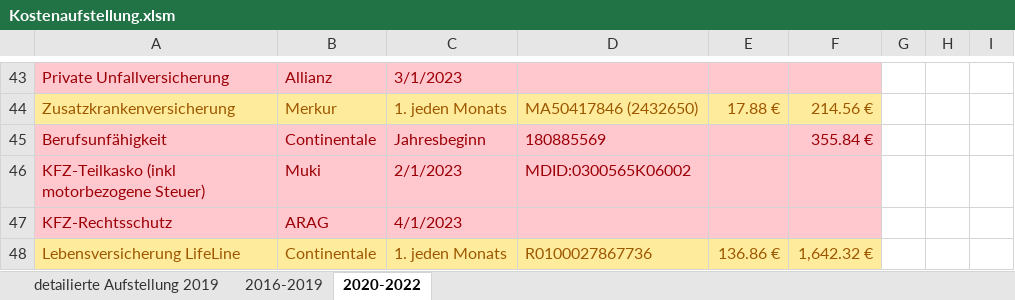
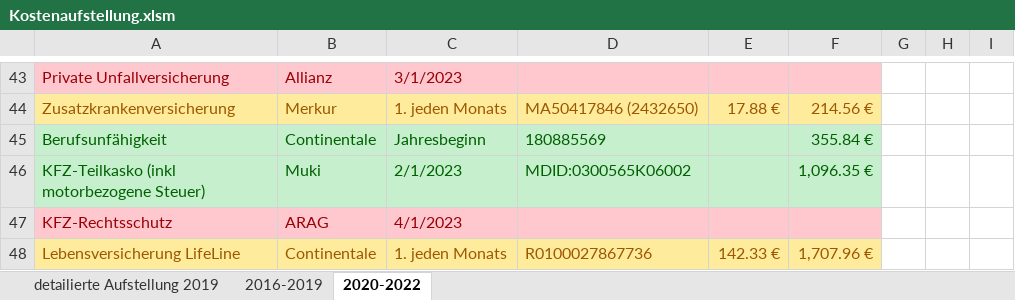
Before and after one commit to nalbandian/Finance, an Excel workbook: Kostenaufstellung.xlsm, sheet 2020-2022, drawn as a sheet; only a part is shown, gaps mark what is left out; values as stored, in another font and other column widths than the file's, no borders; the diff names each change by its address in the sheet, - before the commit and + after, or states it on an @@ line.

```diff
--- a/Kostenaufstellung.xlsm (sheet 2020-2022)
+++ b/Kostenaufstellung.xlsm (sheet 2020-2022)
-A45:F46 fill: #FFC7CE
+A45:F46 fill: #C6EFCE
-A45:D46 text colour: #9C0006
+A45:D46 text colour: #006100
-F45 text colour: #9C0006
+F45 text colour: #006100
-F46: (empty)
+F46: 1,096.35 €
-E48: 136.86 €
+E48: 142.33 €
-F48: 1,642.32 €
+F48: 1,707.96 €
```
Also changed, not shown: Einkommenssteuerberechnungen.xlsx.
